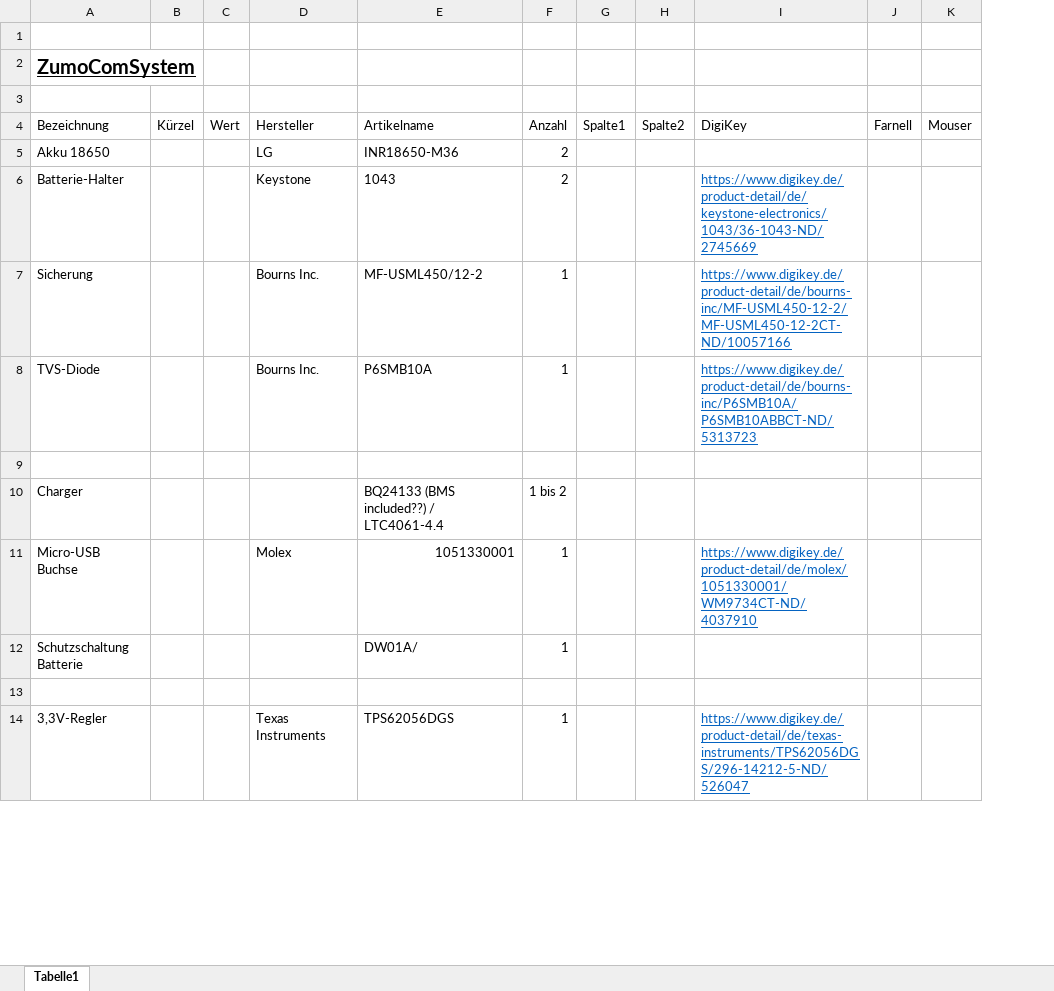
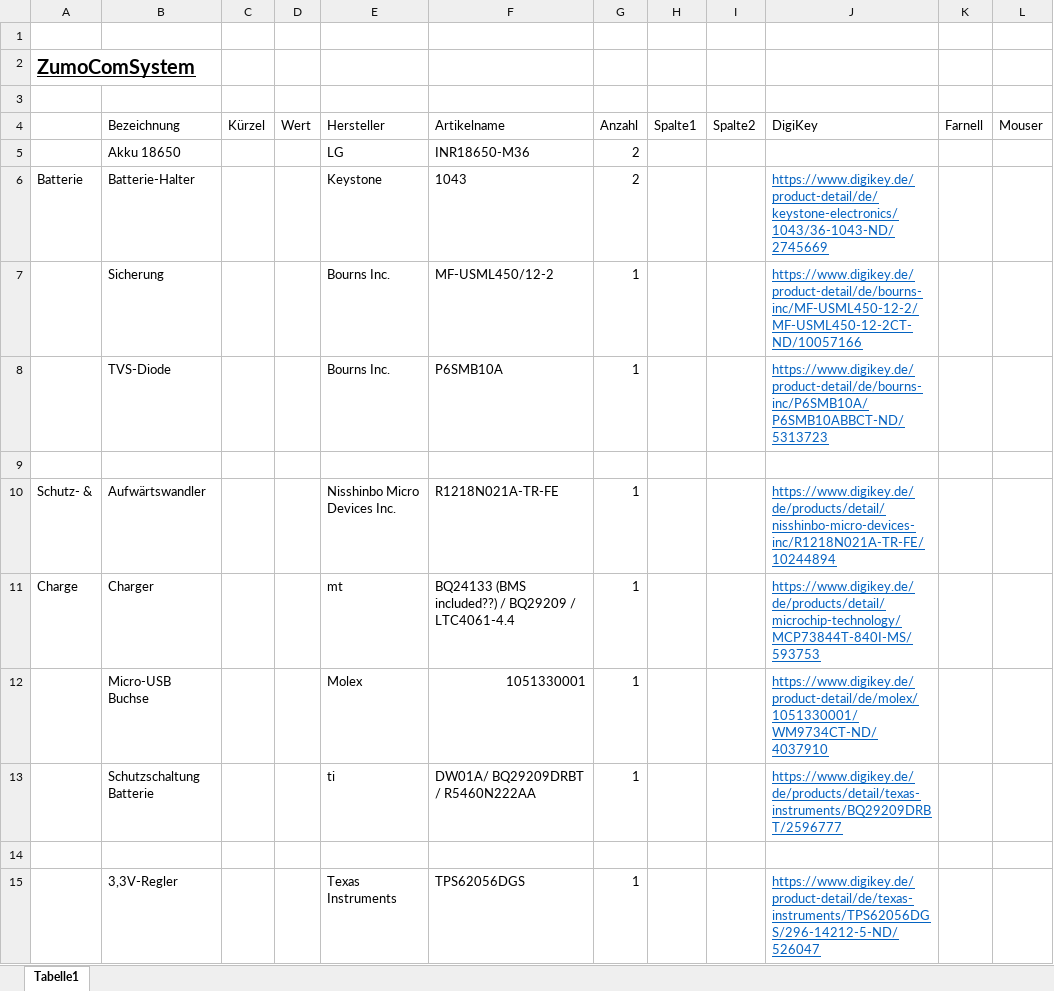
Before and after one commit to NewTec-GmbH/ZumoComSystem, an Excel workbook: Electronic/Production/BOM_ZumoComSystem.xlsx, sheet Tabelle1, drawn as a sheet; only a part is shown; values as stored, in another font and other column widths than the file's, no borders; table styles not drawn; addresses are those after the commit; rows hold the shown columns only; the diff names each change by its address in the sheet, - before the commit and + after, or states it on an @@ line.

Commit message:
add charger

```diff
--- a/Electronic/Production/BOM_ZumoComSystem.xlsx (sheet Tabelle1)
+++ b/Electronic/Production/BOM_ZumoComSystem.xlsx (sheet Tabelle1)
+column A, rows 2-6: ZumoComSystem |  |  |  | Batterie; row 11: Charge
-B2 (Bezeichnung): ZumoComSystem
+B2 (Bezeichnung): (empty)
+row 10: Schutz- & | Aufwärtswandler |  |  | Nisshinbo Micro Devices Inc. | R1218N021A-TR-FE | 1 |  |  | https://www.digikey.de/de/products/detail/nisshinbo-micro-devices-inc/R1218N021A-TR-FE/10244894
-E11 (Hersteller): (empty)
+E11 (Hersteller): mt
-F11 (Artikelname): BQ24133 (BMS included??) / LTC4061-4.4
+F11 (Artikelname): BQ24133 (BMS included??) / BQ29209 / LTC4061-4.4
-G11 (Anzahl): 1 bis 2
+G11 (Anzahl): 1
-J11 (DigiKey): (empty)
+J11 (DigiKey): https://www.digikey.de/de/products/detail/microchip-technology/MCP73844T-840I-MS/593753
-E13 (Hersteller): (empty)
+E13 (Hersteller): ti
-F13 (Artikelname): DW01A/
+F13 (Artikelname): DW01A/ BQ29209DRBT / R5460N222AA
-J13 (DigiKey): (empty)
+J13 (DigiKey): https://www.digikey.de/de/products/detail/texas-instruments/BQ29209DRBT/2596777
```
Also changed, not shown: 28 other files.
